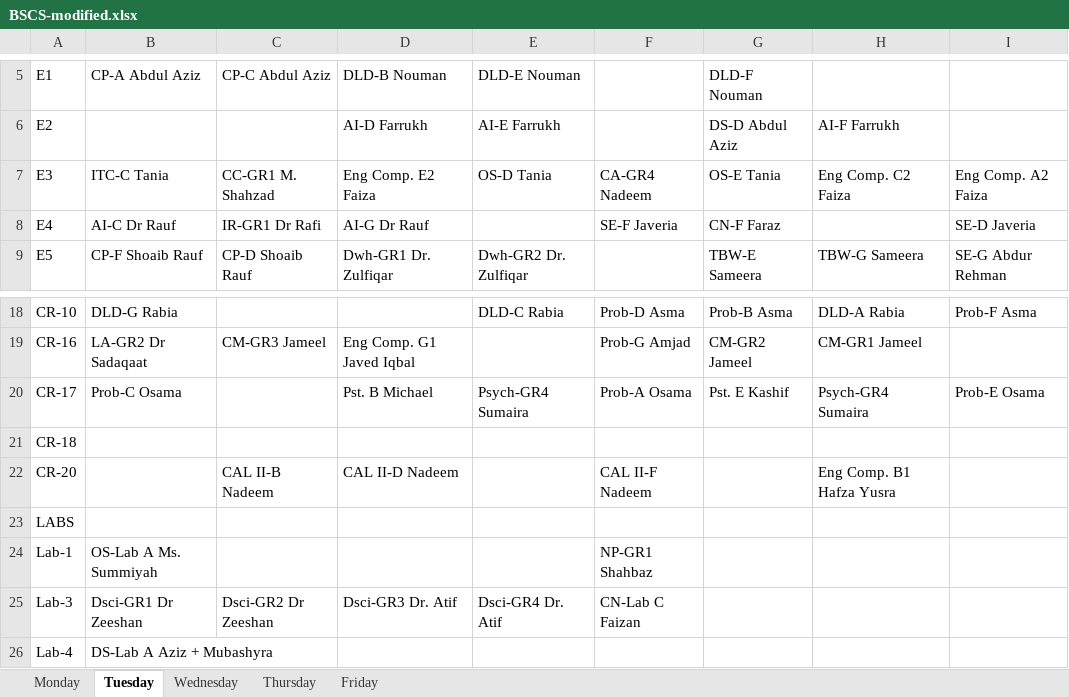
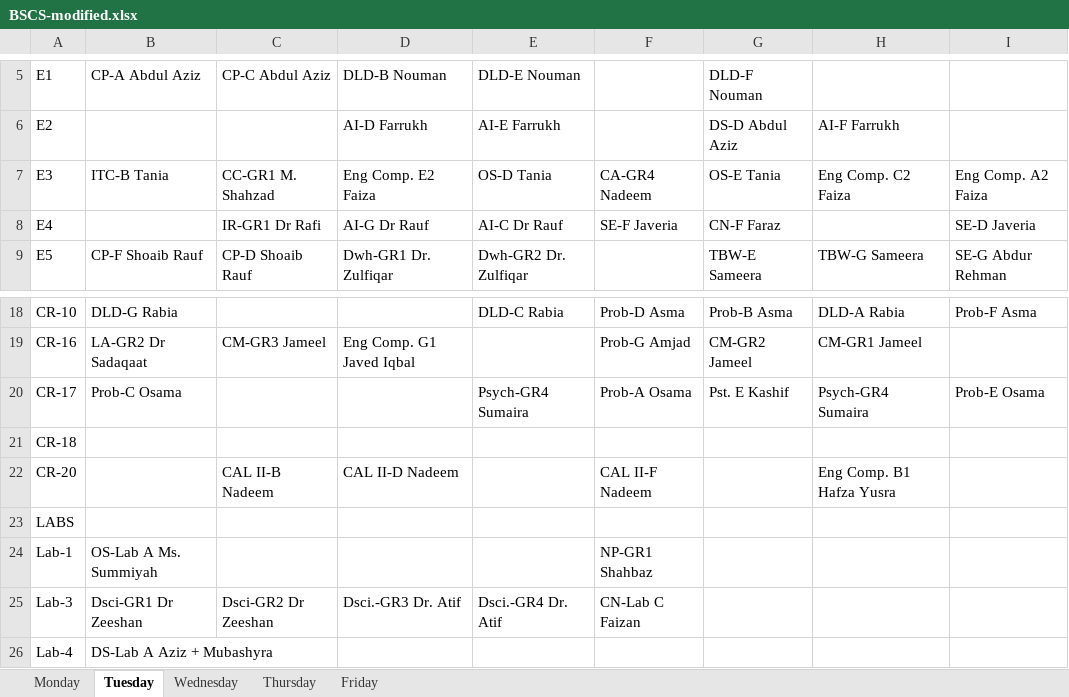
Before and after one commit to saadismail/timetable, an Excel workbook: include/BSCS-modified.xlsx, sheet Tuesday, drawn as a sheet; only a part is shown, gaps mark what is left out; values as stored, in another font and other column widths than the file's, no borders; the diff names each change by its address in the sheet, - before the commit and + after, or states it on an @@ line.

```diff
--- a/include/BSCS-modified.xlsx (sheet Tuesday)
+++ b/include/BSCS-modified.xlsx (sheet Tuesday)
-B7: ITC-C Tania
+B7: ITC-B Tania
-B8: AI-C Dr Rauf
+B8: (empty)
-E8: (empty)
+E8: AI-C Dr Rauf
-D20: Pst. B Michael
+D20: (empty)
-D25: Dsci-GR3 Dr. Atif
+D25: Dsci.-GR3 Dr. Atif
-E25: Dsci-GR4 Dr. Atif
+E25: Dsci.-GR4 Dr. Atif
```
Also changed, not shown: sheet Thursday, sheet Wednesday, sheet Friday, sheet Monday, 2 other files.
